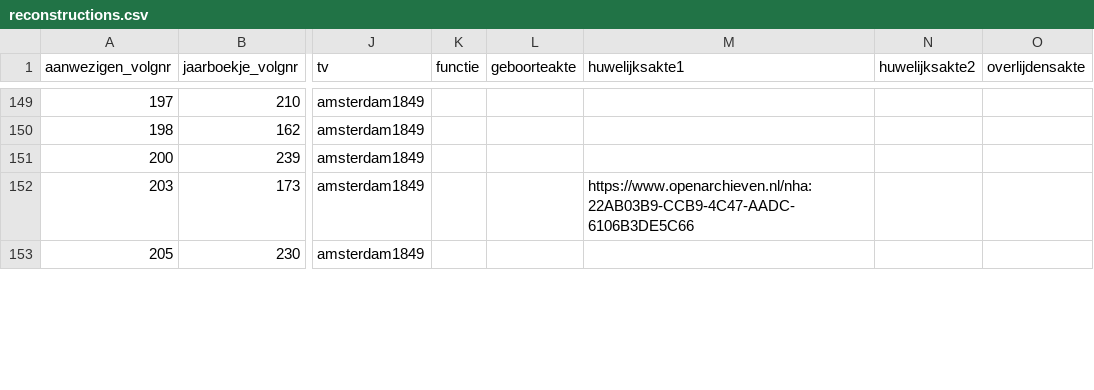
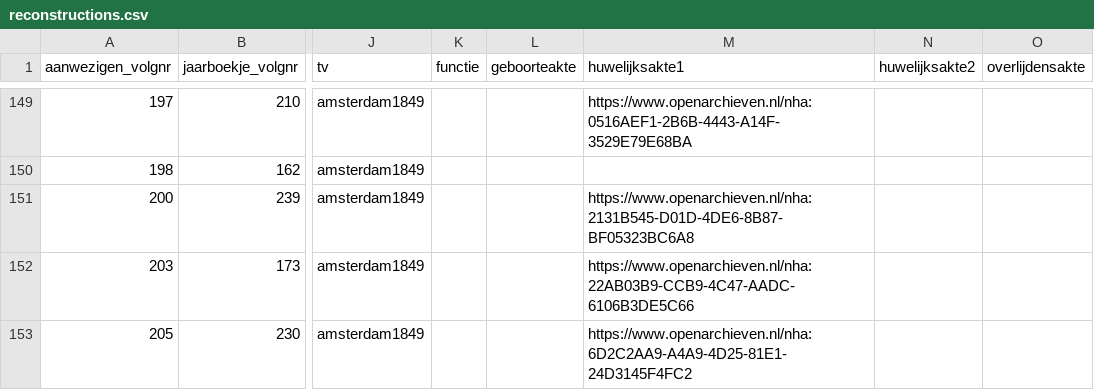
Before and after one commit to ivozandhuis/tv-personen, a CSV file: data/reconstructions.csv, drawn as a sheet; only a part is shown, gaps mark what is left out; the diff covers the shown part only; the diff names each change by its address in the sheet, - before the commit and + after, or states it on an @@ line.

```diff
--- a/data/reconstructions.csv
+++ b/data/reconstructions.csv
-M149 (huwelijksakte1): (empty)
+M149 (huwelijksakte1): https://www.openarchieven.nl/nha:0516AEF1-2B6B-4443-A14F-3529E79E68BA
-M151 (huwelijksakte1): (empty)
+M151 (huwelijksakte1): https://www.openarchieven.nl/nha:2131B545-D01D-4DE6-8B87-BF05323BC6A8
-M153 (huwelijksakte1): (empty)
+M153 (huwelijksakte1): https://www.openarchieven.nl/nha:6D2C2AA9-A4A9-4D25-81E1-24D3145F4FC2
```
Also changed, not shown: 27 edited cells elsewhere in this file.
